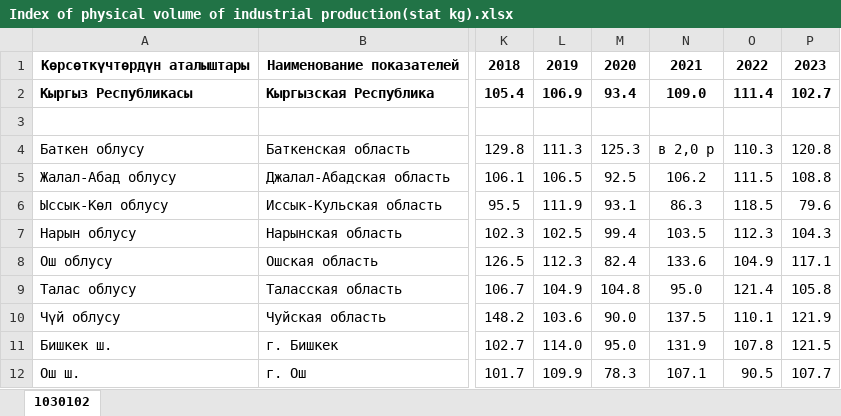
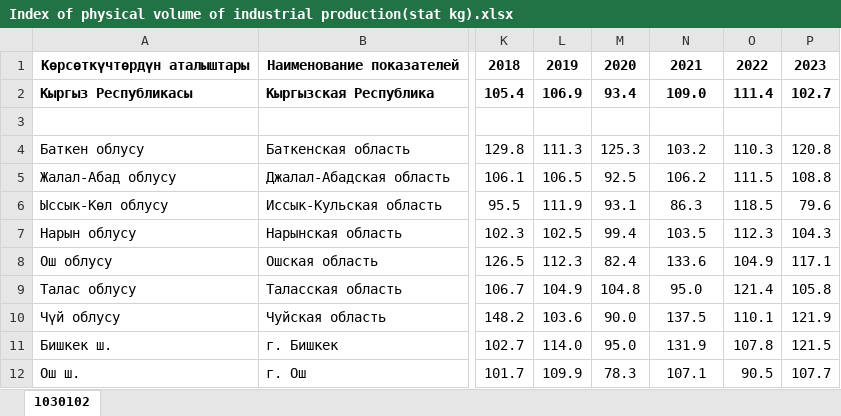
Before and after one commit to NursezimAlieva/Kyrgyz-Republic-Energy, an Excel workbook: Index of physical volume of industrial production(stat kg).xlsx, sheet 1030102, drawn as a sheet; only a part is shown, gaps mark what is left out; values as stored, in another font and other column widths than the file's, no borders; the diff names each change by its address in the sheet, - before the commit and + after, or states it on an @@ line.

Commit message:
cleaning datasets

```diff
--- a/Index of physical volume of industrial production(stat kg).xlsx (sheet 1030102)
+++ b/Index of physical volume of industrial production(stat kg).xlsx (sheet 1030102)
-N4: в 2,0 р
+N4: 103.2
```
Also changed, not shown: 1 other file.
